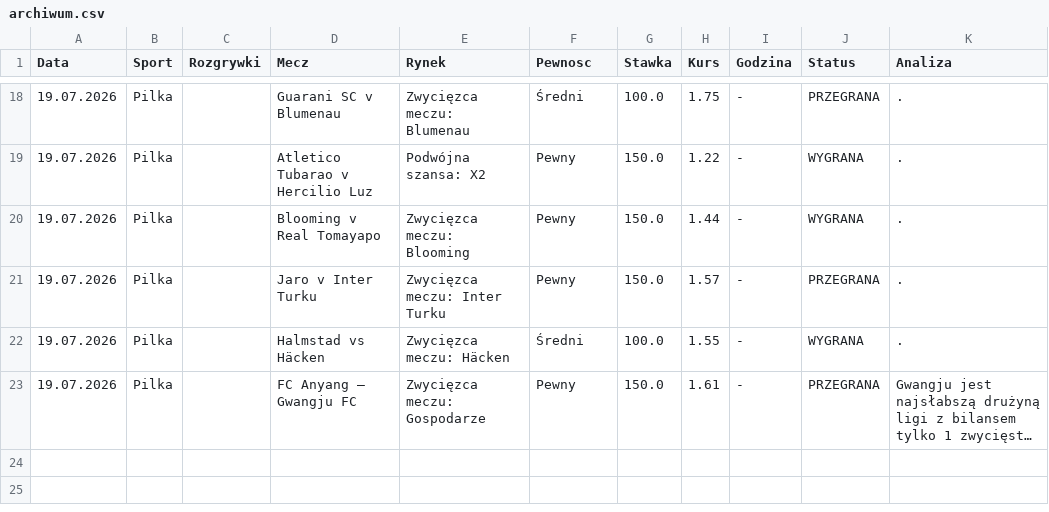
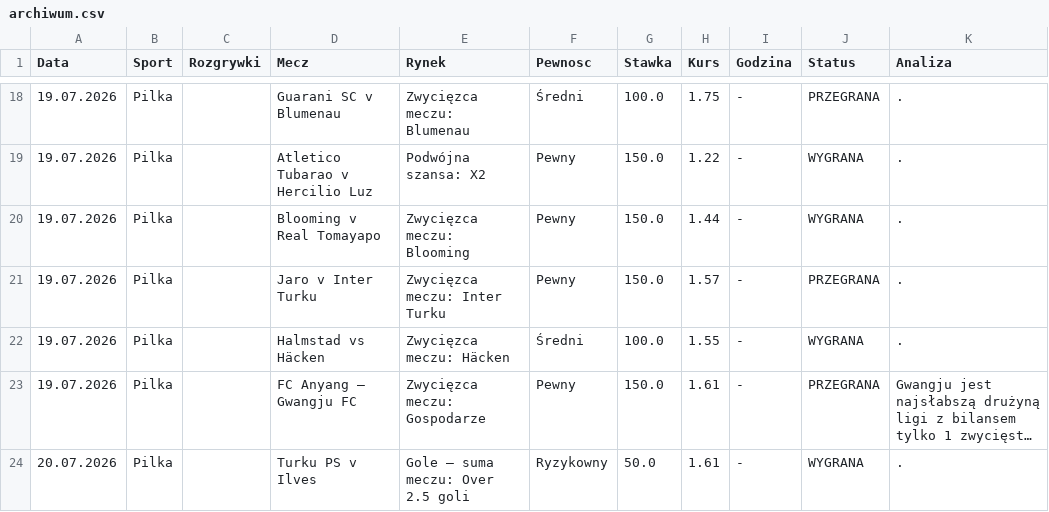
Before and after one commit to Maruha3000/kupony-dashboard, a CSV file: archiwum.csv, drawn as a sheet; only a part is shown, gaps mark what is left out; long unchanged cells end in …; the diff names each change by its address in the sheet, - before the commit and + after, or states it on an @@ line.

Commit message:
Auto-archiwizacja starych typow

```diff
--- a/archiwum.csv
+++ b/archiwum.csv
+row 24: 20.07.2026 | Pilka |  | Turku PS v Ilves | Gole — suma meczu: Over 2.5 goli | Ryzykowny | 50.0 | 1.61 | - | WYGRANA | .
```
